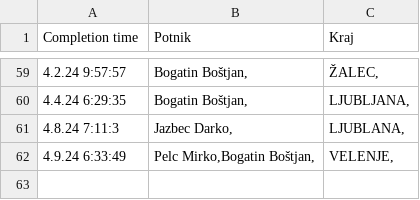
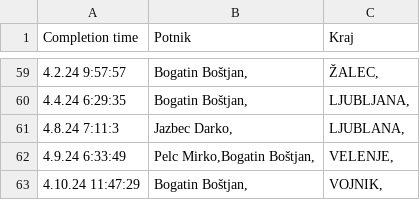
Before and after one commit to SRP-B/pot-dat, a CSV file: active.csv, drawn as a sheet; only a part is shown, gaps mark what is left out; the diff names each change by its address in the sheet, - before the commit and + after, or states it on an @@ line.

Commit message:
Appv12

```diff
--- a/active.csv
+++ b/active.csv
+row 63: 4.10.24 11:47:29 | Bogatin Boštjan, | VOJNIK,
```
